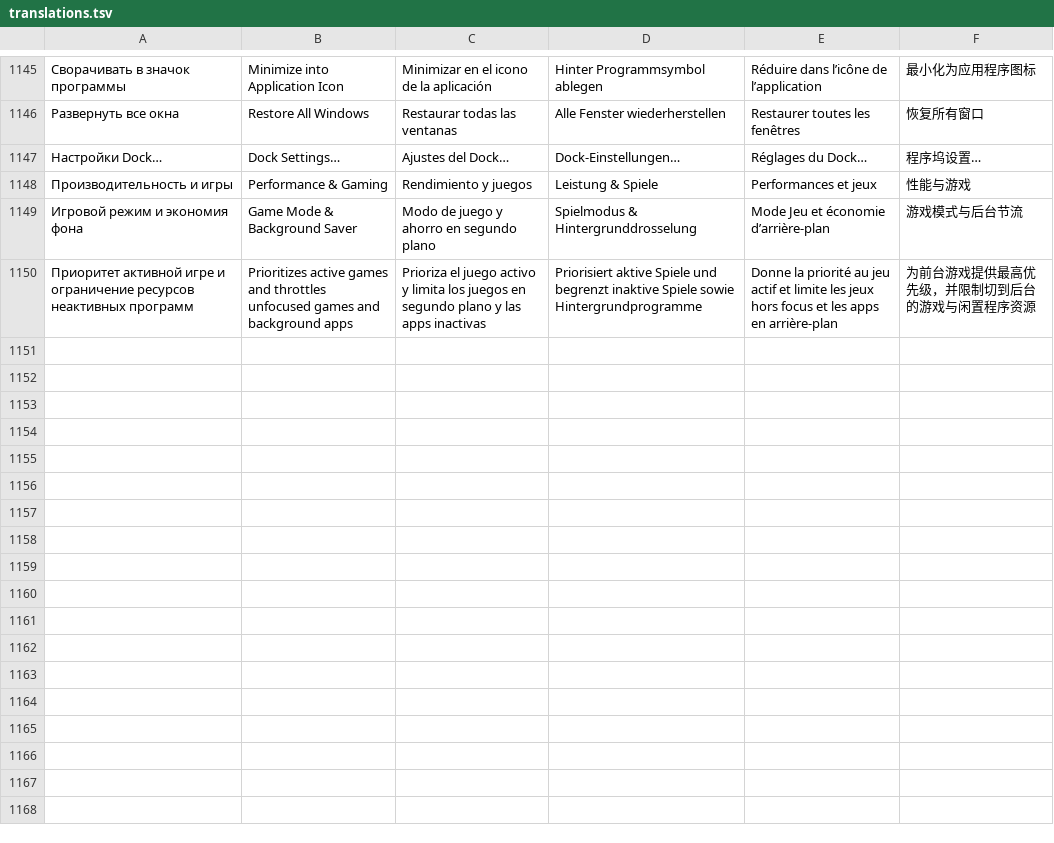
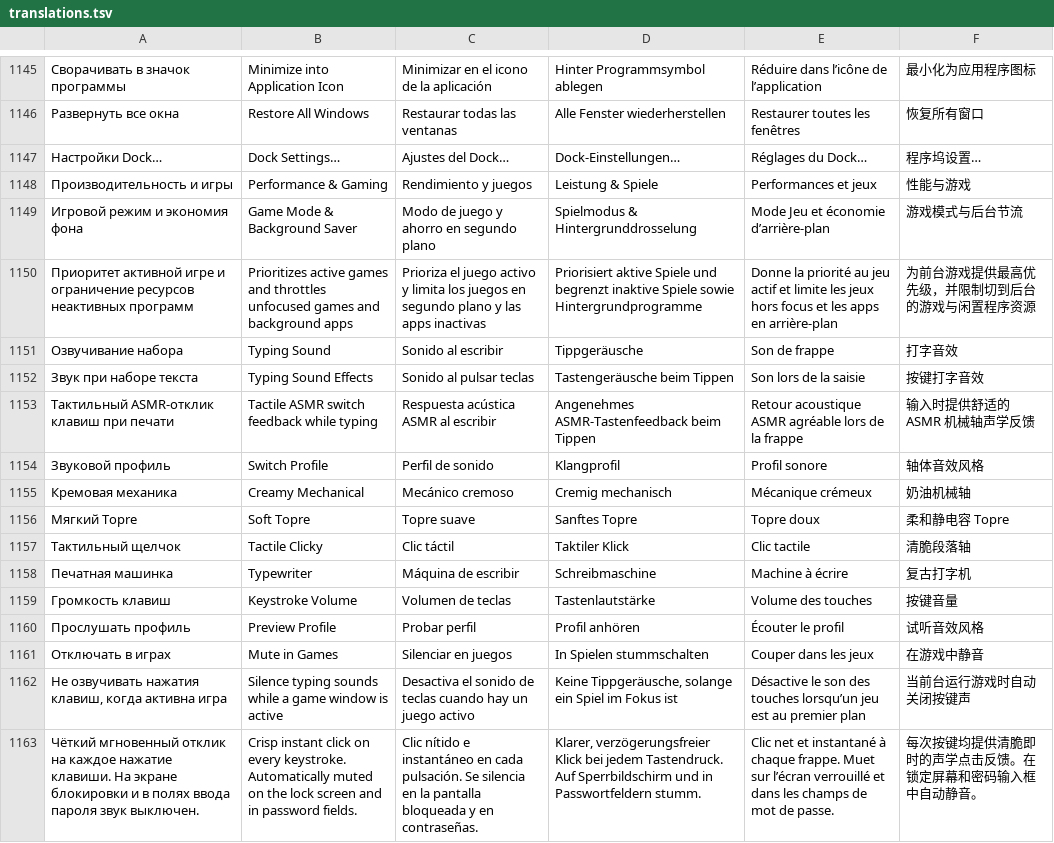
Before and after one commit to Zumka1991/feather-de, a TSV file: crates/feather-ui/src/translations.tsv, drawn as a sheet; only a part is shown, gaps mark what is left out; the diff names each change by its address in the sheet, - before the commit and + after, or states it on an @@ line.

Commit message:
release: 0.26.6
ASMR Mechanical Keyboard Typing Sounds in System Settings -> Keyboard: 6 studio-recorded switch profiles (Everglide Oreo, Crystal Purple, Topre Hybrid PBT, Cherry MX Brown PBT, Cherry MX Blue PBT, Typewriter) embedded in read-only .rodata (0 B heap RssAnon), 24-voice polyphonic PipeWire RT mixer with buffer.requested() quantum matching and wait-free SPSC trigger ring, 120 s hot audio keepalive with 0 % idle CPU auto-pause, smooth volume slider, live preview, and optional Mute in Games toggle. No new dependencies.

```diff
--- a/crates/feather-ui/src/translations.tsv
+++ b/crates/feather-ui/src/translations.tsv
+row 1151: Озвучивание набора | Typing Sound | Sonido al escribir | Tippgeräusche | Son de frappe | 打字音效
+row 1152: Звук при наборе текста | Typing Sound Effects | Sonido al pulsar teclas | Tastengeräusche beim Tippen | Son lors de la saisie | 按键打字音效
+row 1153: Тактильный ASMR-отклик клавиш при печати | Tactile ASMR switch feedback while typing | Respuesta acústica ASMR al escribir | Angenehmes ASMR-Tastenfeedback beim Tippen | Retour acoustique ASMR agréable lors de la frappe | 输入时提供舒适的 ASMR 机械轴声学反馈
+row 1154: Звуковой профиль | Switch Profile | Perfil de sonido | Klangprofil | Profil sonore | 轴体音效风格
+row 1155: Кремовая механика | Creamy Mechanical | Mecánico cremoso | Cremig mechanisch | Mécanique crémeux | 奶油机械轴
+row 1156: Мягкий Topre | Soft Topre | Topre suave | Sanftes Topre | Topre doux | 柔和静电容 Topre
+row 1157: Тактильный щелчок | Tactile Clicky | Clic táctil | Taktiler Klick | Clic tactile | 清脆段落轴
+row 1158: Печатная машинка | Typewriter | Máquina de escribir | Schreibmaschine | Machine à écrire | 复古打字机
+row 1159: Громкость клавиш | Keystroke Volume | Volumen de teclas | Tastenlautstärke | Volume des touches | 按键音量
+row 1160: Прослушать профиль | Preview Profile | Probar perfil | Profil anhören | Écouter le profil | 试听音效风格
+row 1161: Отключать в играх | Mute in Games | Silenciar en juegos | In Spielen stummschalten | Couper dans les jeux | 在游戏中静音
+row 1162: Не озвучивать нажатия клавиш, когда активна игра | Silence typing sounds while a game window is active | Desactiva el sonido de teclas cuando hay un juego activo | Keine Tippgeräusche, solange ein Spiel im Fokus ist | Désactive le son des touches lorsqu’un jeu est au premier plan | 当前台运行游戏时自动关闭按键声
+row 1163: Чёткий мгновенный отклик на каждое нажатие клавиши. На экране блокировки и в полях ввода пароля звук выключен. | Crisp instant click on every keystroke. Automatically muted on the lock screen and in password fields. | Clic nítido e instantáneo en cada pulsación. Se silencia en la pantalla bloqueada y en contraseñas. | Klarer, verzögerungsfreier Klick bei jedem Tastendruck. Auf Sperrbildschirm und in Passwortfeldern stumm. | Clic net et instantané à chaque frappe. Muet sur l’écran verrouillé et dans les champs de mot de passe. | 每次按键均提供清脆即时的声学点击反馈。在锁定屏幕和密码输入框中自动静音。
```
Also changed, not shown: 17 other files.
